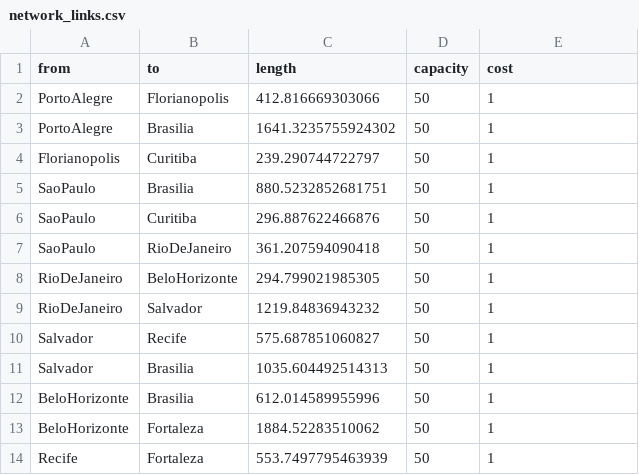
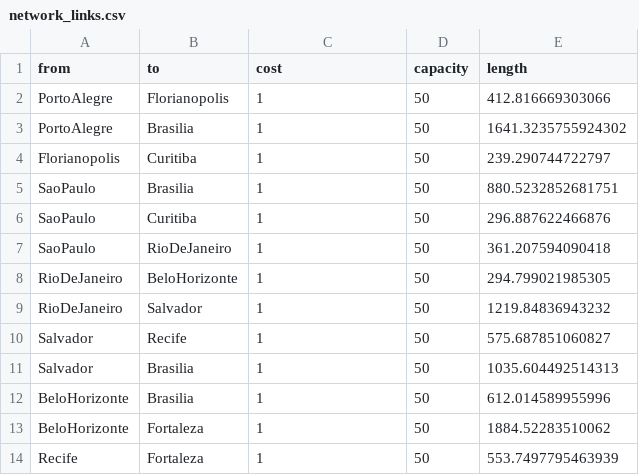
Before and after one commit to andrewmsilva/EONTools, a CSV file: results/network13/network_links.csv, drawn as a sheet.

```diff
--- a/results/network13/network_links.csv
+++ b/results/network13/network_links.csv
@@ -1,14 +1,14 @@
-from,to,length,capacity,cost
-PortoAlegre,Florianopolis,412.816669303066,50,1
-PortoAlegre,Brasilia,1641.3235755924302,50,1
-Florianopolis,Curitiba,239.290744722797,50,1
-SaoPaulo,Brasilia,880.5232852681751,50,1
-SaoPaulo,Curitiba,296.887622466876,50,1
-SaoPaulo,RioDeJaneiro,361.207594090418,50,1
-RioDeJaneiro,BeloHorizonte,294.799021985305,50,1
-RioDeJaneiro,Salvador,1219.84836943232,50,1
-Salvador,Recife,575.687851060827,50,1
-Salvador,Brasilia,1035.604492514313,50,1
-BeloHorizonte,Brasilia,612.014589955996,50,1
-BeloHorizonte,Fortaleza,1884.52283510062,50,1
-Recife,Fortaleza,553.7497795463939,50,1
+from,to,cost,capacity,length
+PortoAlegre,Florianopolis,1,50,412.816669303066
+PortoAlegre,Brasilia,1,50,1641.3235755924302
+Florianopolis,Curitiba,1,50,239.290744722797
+SaoPaulo,Brasilia,1,50,880.5232852681751
+SaoPaulo,Curitiba,1,50,296.887622466876
+SaoPaulo,RioDeJaneiro,1,50,361.207594090418
+RioDeJaneiro,BeloHorizonte,1,50,294.799021985305
+RioDeJaneiro,Salvador,1,50,1219.84836943232
+Salvador,Recife,1,50,575.687851060827
+Salvador,Brasilia,1,50,1035.604492514313
+BeloHorizonte,Brasilia,1,50,612.014589955996
+BeloHorizonte,Fortaleza,1,50,1884.52283510062
+Recife,Fortaleza,1,50,553.7497795463939
```
Also changed, not shown: results/network0/network_links.csv, results/network1/network_links.csv, 17 other files.
